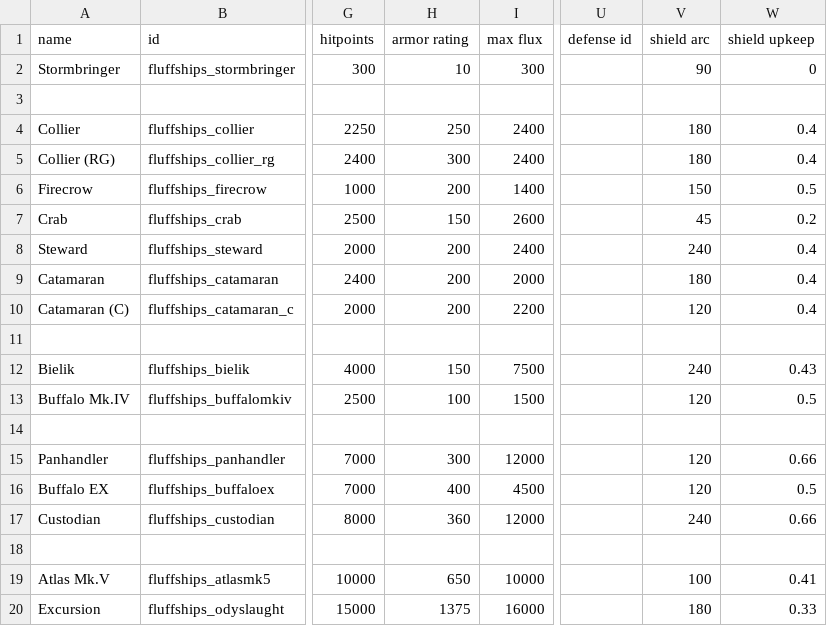
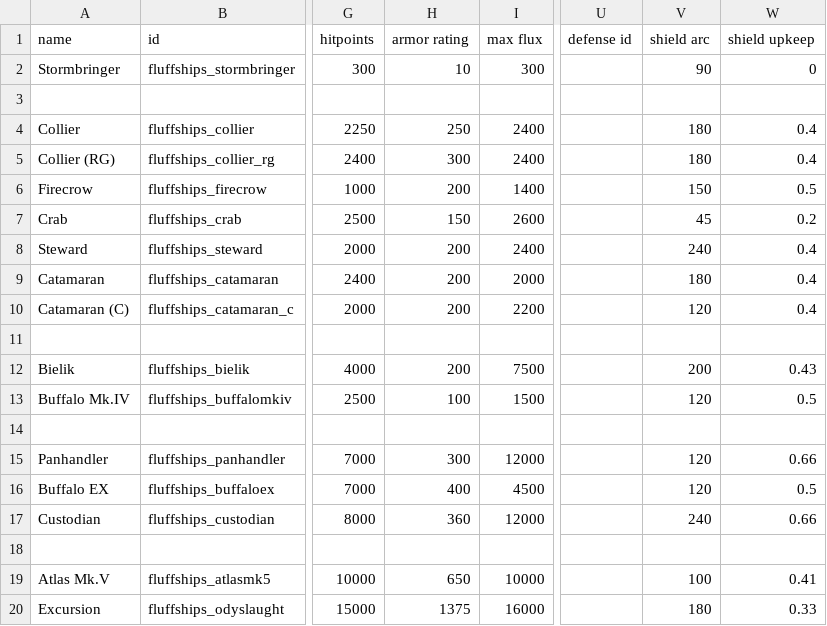
Before and after one commit to MrFluffster/fluffShipPack, a CSV file: data/hulls/ship_data.csv, drawn as a sheet; only a part is shown, gaps mark what is left out; the diff names each change by its address in the sheet, - before the commit and + after, or states it on an @@ line.

```diff
--- a/data/hulls/ship_data.csv
+++ b/data/hulls/ship_data.csv
-H12 (armor rating): 150
+H12 (armor rating): 200
-V12 (shield arc): 240
+V12 (shield arc): 200
```
Also changed, not shown: 6 other files.
